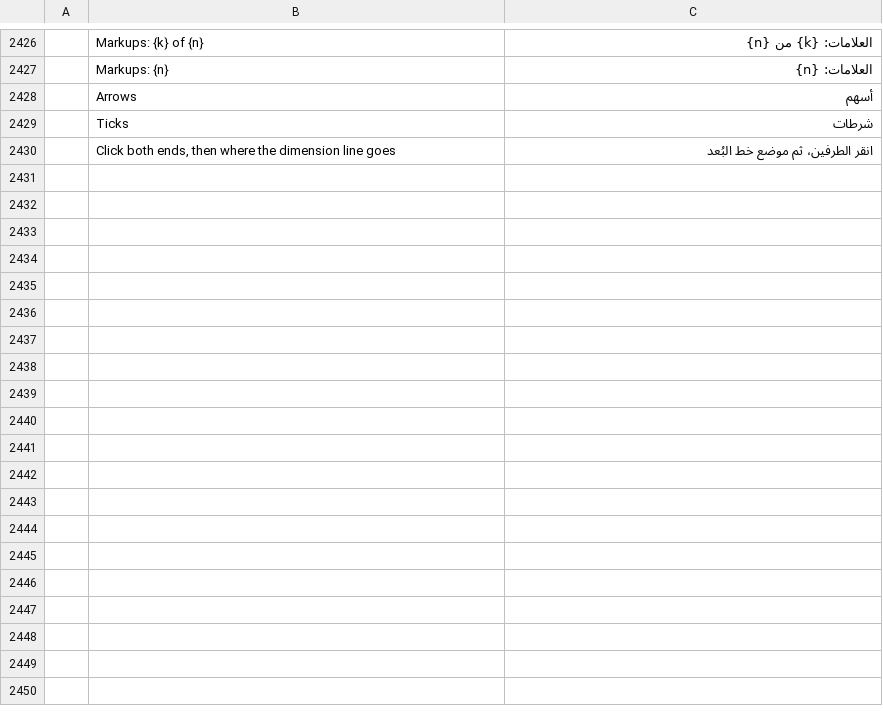
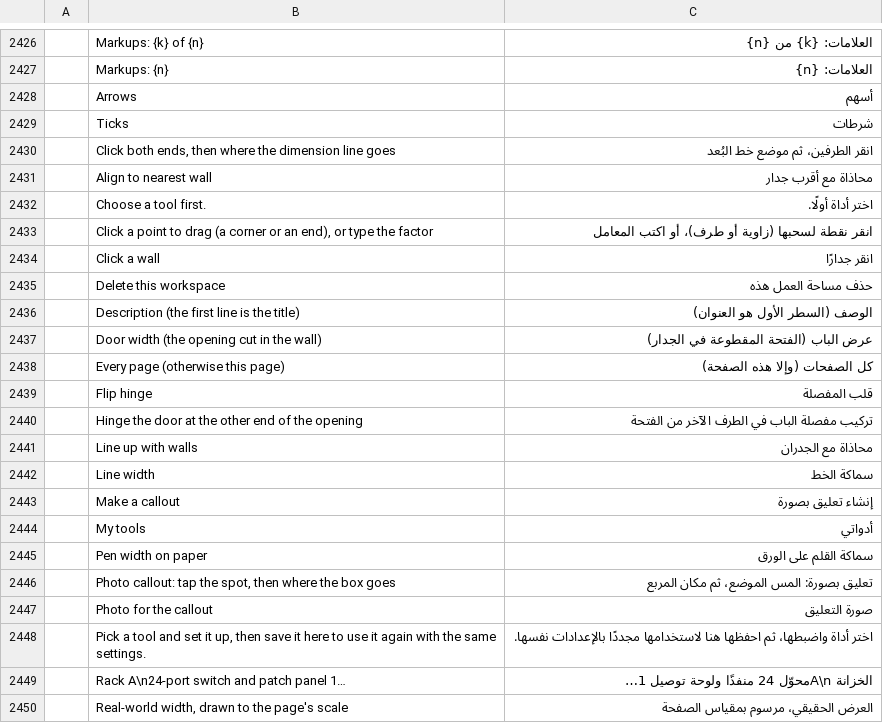
Before and after one commit to Azurehawke/pdfcraft, a TSV file: crates/ui-egui/src/i18n/ar.tsv, drawn as a sheet; only a part is shown, gaps mark what is left out; the diff covers the shown part only; the diff names each change by its address in the sheet, - before the commit and + after, or states it on an @@ line.

```diff
--- a/crates/ui-egui/src/i18n/ar.tsv
+++ b/crates/ui-egui/src/i18n/ar.tsv
+row 2431:  | Align to nearest wall | محاذاة مع أقرب جدار
+row 2432:  | Choose a tool first. | اختر أداة أولًا.
+row 2433:  | Click a point to drag (a corner or an end), or type the factor | انقر نقطة لسحبها (زاوية أو طرف)، أو اكتب المعامل
+row 2434:  | Click a wall | انقر جدارًا
+row 2435:  | Delete this workspace | حذف مساحة العمل هذه
+row 2436:  | Description (the first line is the title) | الوصف (السطر الأول هو العنوان)
+row 2437:  | Door width (the opening cut in the wall) | عرض الباب (الفتحة المقطوعة في الجدار)
+row 2438:  | Every page (otherwise this page) | كل الصفحات (وإلا هذه الصفحة)
+row 2439:  | Flip hinge | قلب المفصلة
+row 2440:  | Hinge the door at the other end of the opening | تركيب مفصلة الباب في الطرف الآخر من الفتحة
+row 2441:  | Line up with walls | محاذاة مع الجدران
+row 2442:  | Line width | سماكة الخط
+row 2443:  | Make a callout | إنشاء تعليق بصورة
+row 2444:  | My tools | أدواتي
+row 2445:  | Pen width on paper | سماكة القلم على الورق
+row 2446:  | Photo callout: tap the spot, then where the box goes | تعليق بصورة: المس الموضع، ثم مكان المربع
+row 2447:  | Photo for the callout | صورة التعليق
+row 2448:  | Pick a tool and set it up, then save it here to use it again with the same settings. | اختر أداة واضبطها، ثم احفظها هنا لاستخدامها مجددًا بالإعدادات نفسها.
+row 2449:  | Rack A\n24-port switch and patch panel 1… | الخزانة A\nمحوّل 24 منفذًا ولوحة توصيل 1…
+row 2450:  | Real-world width, drawn to the page's scale | العرض الحقيقي، مرسوم بمقياس الصفحة
```
Also changed, not shown: 46 added rows elsewhere in this file, crates/ui-egui/src/i18n/bg.tsv, crates/ui-egui/src/i18n/fr.tsv, 9 other files.
